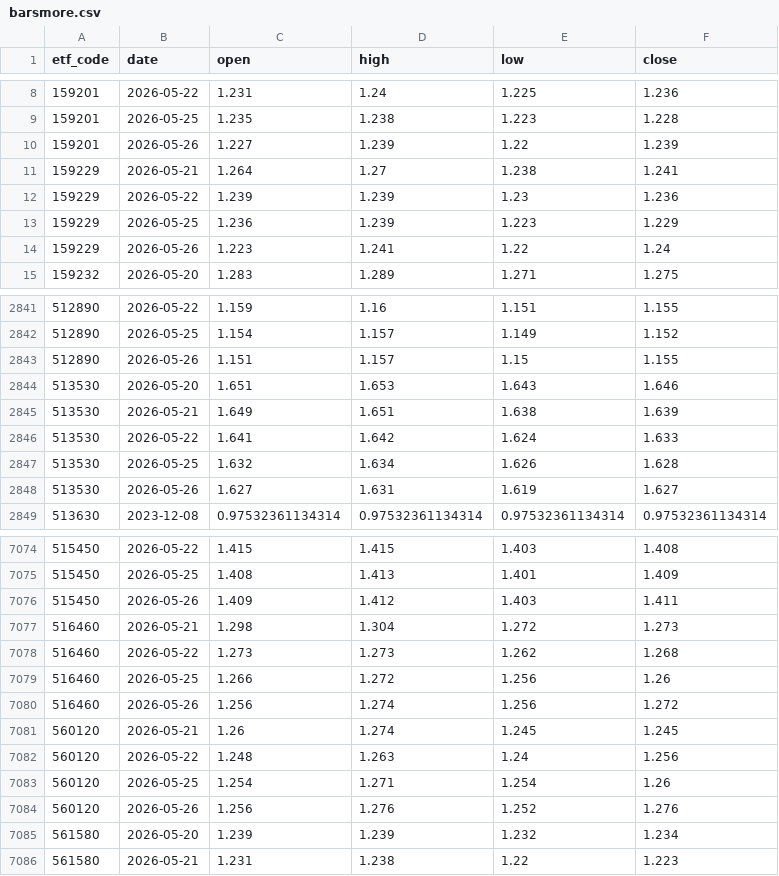
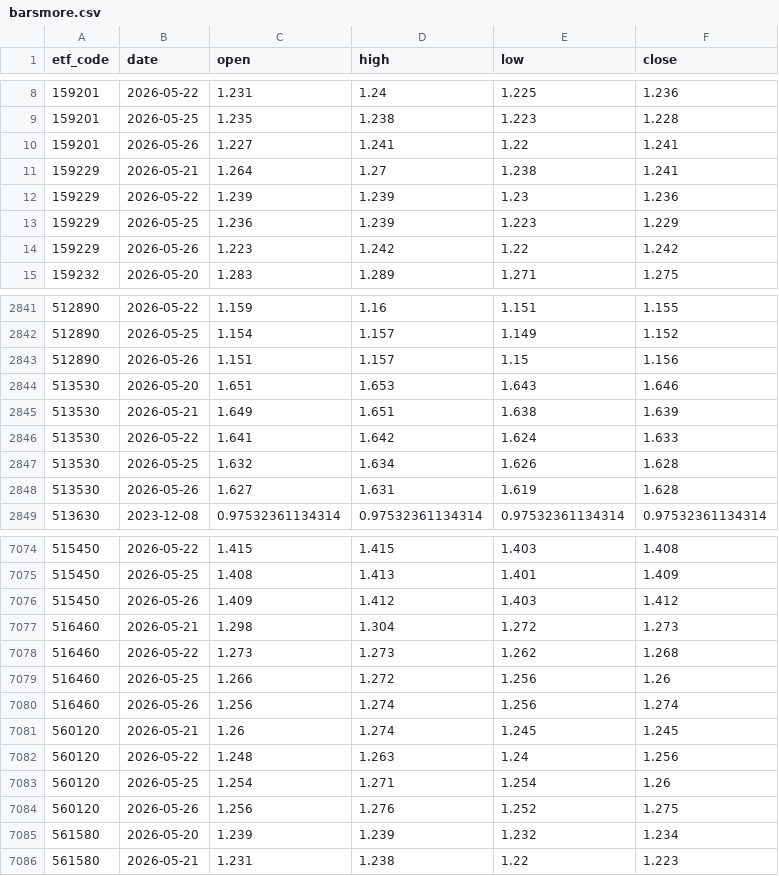
Before and after one commit to shirleynju80-max/NewHL, a CSV file: public/data/barsmore.csv, drawn as a sheet; only a part is shown, gaps mark what is left out; the diff covers the shown part only.

```diff
--- a/public/data/barsmore.csv
+++ b/public/data/barsmore.csv
@@ -9,3 +9,3 @@ etf_code,date,open,high,low,close
 159201,2026-05-25,1.235,1.238,1.223,1.228
-159201,2026-05-26,1.227,1.239,1.22,1.239
+159201,2026-05-26,1.227,1.241,1.22,1.241
 159229,2026-05-21,1.264,1.27,1.238,1.241
@@ -13,3 +13,3 @@ etf_code,date,open,high,low,close
 159229,2026-05-25,1.236,1.239,1.223,1.229
-159229,2026-05-26,1.223,1.241,1.22,1.24
+159229,2026-05-26,1.223,1.242,1.22,1.242
 159232,2026-05-20,1.283,1.289,1.271,1.275
@@ -2842,3 +2842,3 @@ etf_code,date,open,high,low,close
 512890,2026-05-25,1.154,1.157,1.149,1.152
-512890,2026-05-26,1.151,1.157,1.15,1.155
+512890,2026-05-26,1.151,1.157,1.15,1.156
 513530,2026-05-20,1.651,1.653,1.643,1.646
@@ -2847,3 +2847,3 @@ etf_code,date,open,high,low,close
 513530,2026-05-25,1.632,1.634,1.626,1.628
-513530,2026-05-26,1.627,1.631,1.619,1.627
+513530,2026-05-26,1.627,1.631,1.619,1.628
 513630,2023-12-08,0.97532361134314,0.97532361134314,0.97532361134314,0.97532361134314
@@ -7075,3 +7075,3 @@ etf_code,date,open,high,low,close
 515450,2026-05-25,1.408,1.413,1.401,1.409
-515450,2026-05-26,1.409,1.412,1.403,1.411
+515450,2026-05-26,1.409,1.412,1.403,1.412
 516460,2026-05-21,1.298,1.304,1.272,1.273
@@ -7079,3 +7079,3 @@ etf_code,date,open,high,low,close
 516460,2026-05-25,1.266,1.272,1.256,1.26
-516460,2026-05-26,1.256,1.274,1.256,1.272
+516460,2026-05-26,1.256,1.274,1.256,1.274
 560120,2026-05-21,1.26,1.274,1.245,1.245
@@ -7083,3 +7083,3 @@ etf_code,date,open,high,low,close
 560120,2026-05-25,1.254,1.271,1.254,1.26
-560120,2026-05-26,1.256,1.276,1.252,1.276
+560120,2026-05-26,1.256,1.276,1.252,1.275
 561580,2026-05-20,1.239,1.239,1.232,1.234
```
Also changed, not shown: 9 edited cells elsewhere in this file.
